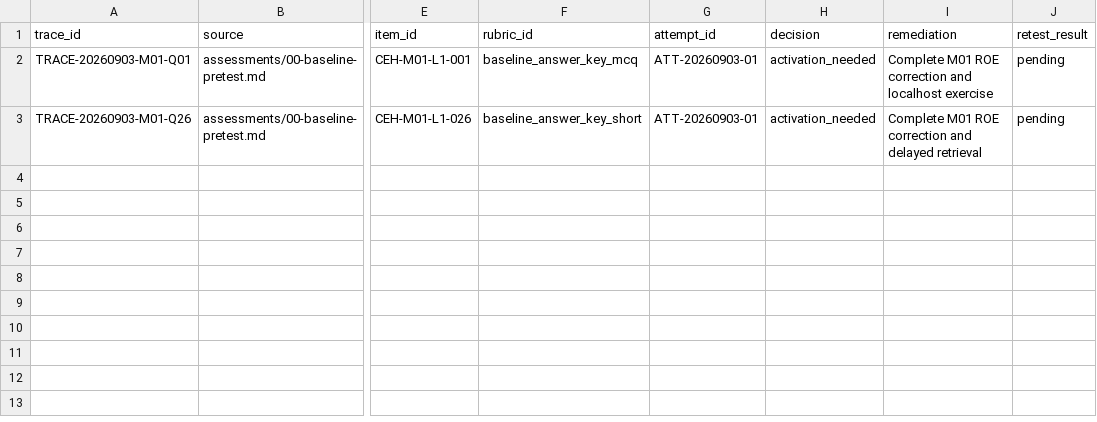
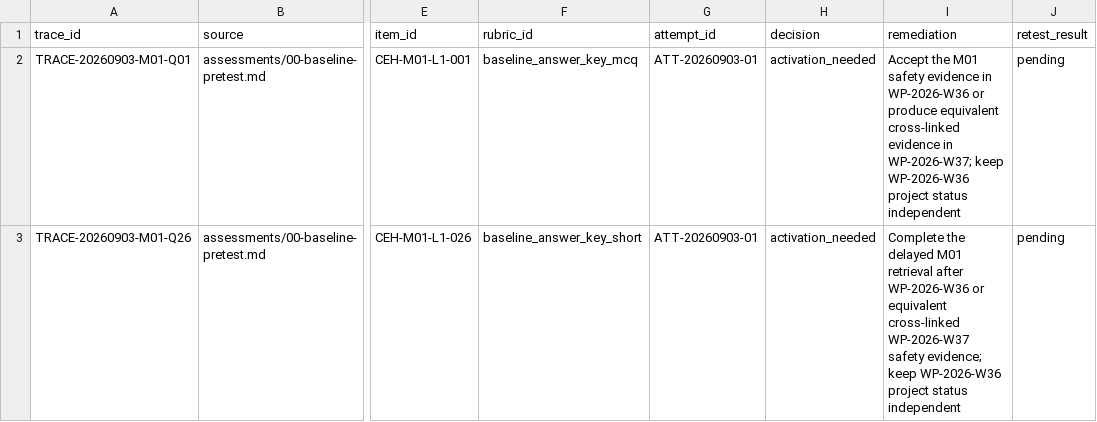
Before and after one commit to JasonLn0711/ceh-cehp-certification-notes-2026, a CSV file: assessment-governance/traceability_matrix.csv, drawn as a sheet; only a part is shown, gaps mark what is left out; the diff names each change by its address in the sheet, - before the commit and + after, or states it on an @@ line.

```diff
--- a/assessment-governance/traceability_matrix.csv
+++ b/assessment-governance/traceability_matrix.csv
-I2 (remediation): Complete M01 ROE correction and localhost exercise
+I2 (remediation): Accept the M01 safety evidence in WP-2026-W36 or produce equivalent cross-linked evidence in WP-2026-W37; keep WP-2026-W36 project status independent
-I3 (remediation): Complete M01 ROE correction and delayed retrieval
+I3 (remediation): Complete the delayed M01 retrieval after WP-2026-W36 or equivalent cross-linked WP-2026-W37 safety evidence; keep WP-2026-W36 project status independent
```
Also changed, not shown: assessment-governance/assessment_forms.csv, 8 other files.
